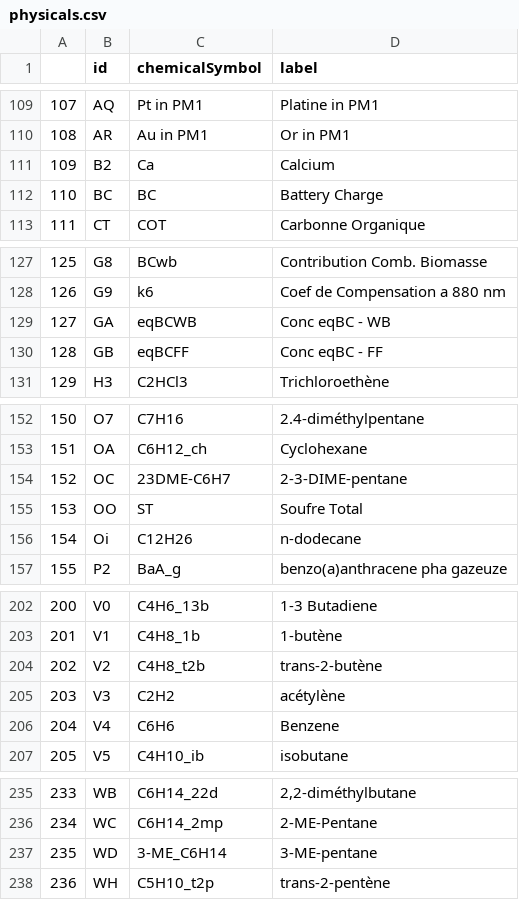
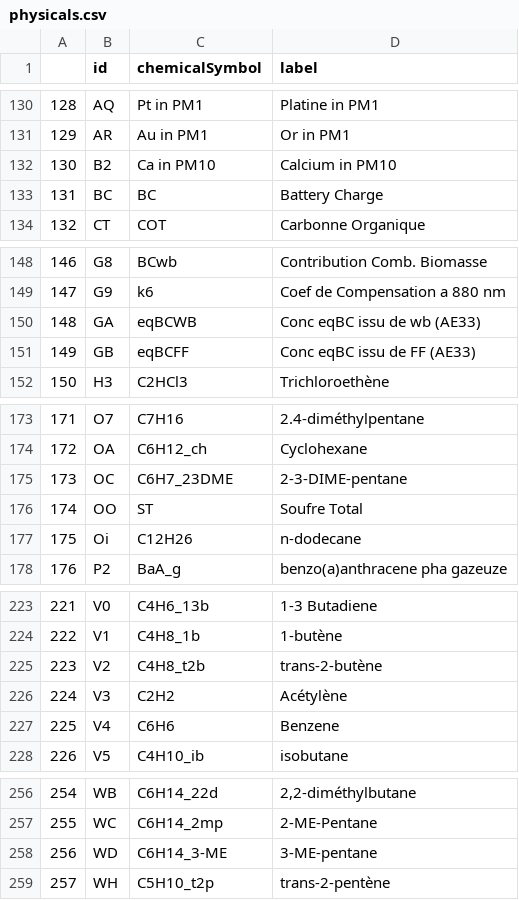
Before and after one commit to diazcar/moygliss, a CSV file: data/physicals.csv, drawn as a sheet; only a part is shown, gaps mark what is left out; addresses are those after the commit; the diff covers the shown part only; the diff names each change by its address in the sheet, - before the commit and + after, or states it on an @@ line.

```diff
--- a/data/physicals.csv
+++ b/data/physicals.csv
@@ column A renumbered from row 31 down @@
-C132 (chemicalSymbol): Ca
+C132 (chemicalSymbol): Ca in PM10
-D132 (label): Calcium
+D132 (label): Calcium in PM10
-D150 (label): Conc eqBC - WB
+D150 (label): Conc eqBC issu de wb (AE33)
-D151 (label): Conc eqBC - FF
+D151 (label): Conc eqBC issu de FF (AE33)
-C175 (chemicalSymbol): 23DME-C6H7
+C175 (chemicalSymbol): C6H7_23DME
-D226 (label): acétylène
+D226 (label): Acétylène
-C258 (chemicalSymbol): 3-ME_C6H14
+C258 (chemicalSymbol): C6H14_3-ME
```
Also changed, not shown: 21 added rows and 33 edited cells elsewhere in this file, 2 other files.
